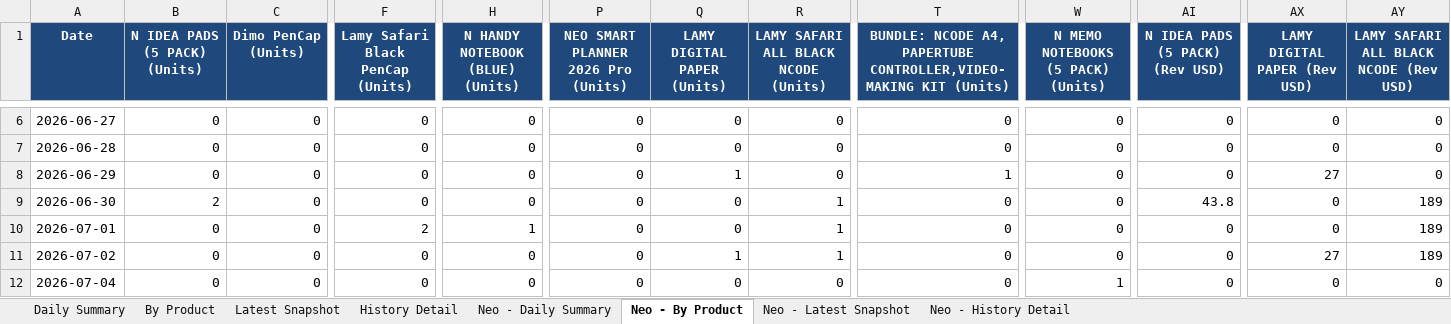
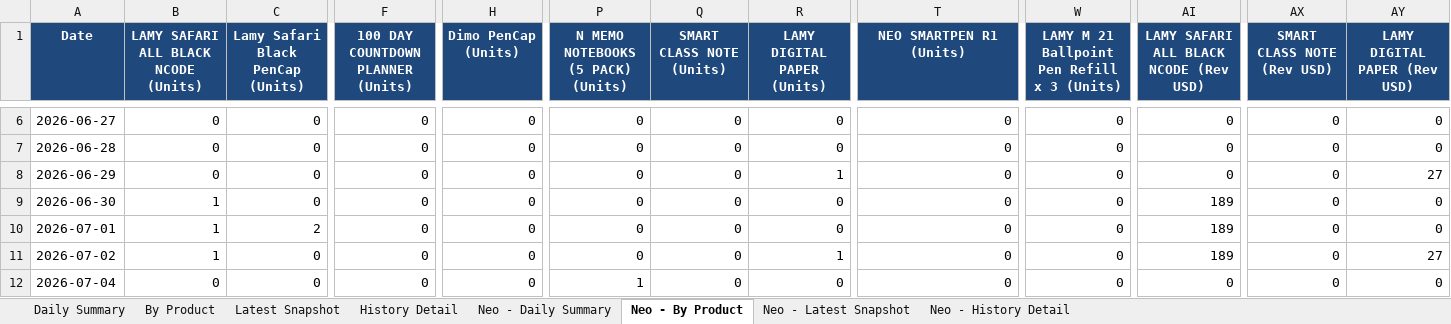
Before and after one commit to Flossan1337/Scraper, an Excel workbook: data/anoto_inventory.xlsx, sheet Neo - By Product, drawn as a sheet; only a part is shown, gaps mark what is left out; values as stored, in another font and other column widths than the file's, no borders; the diff covers the shown part only; the diff names each change by its address in the sheet, - before the commit and + after, or states it on an @@ line.

```diff
--- a/data/anoto_inventory.xlsx (sheet Neo - By Product)
+++ b/data/anoto_inventory.xlsx (sheet Neo - By Product)
-B1: N IDEA PADS (5 PACK) (Units)
+B1: LAMY SAFARI ALL BLACK NCODE (Units)
-C1: Dimo PenCap (Units)
+C1: Lamy Safari Black PenCap (Units)
-F1: Lamy Safari Black PenCap (Units)
+F1: 100 DAY COUNTDOWN PLANNER (Units)
-H1: N HANDY NOTEBOOK (BLUE) (Units)
+H1: Dimo PenCap (Units)
-P1: NEO SMART PLANNER 2026 Pro (Units)
+P1: N MEMO NOTEBOOKS (5 PACK) (Units)
-Q1: LAMY DIGITAL PAPER (Units)
+Q1: SMART CLASS NOTE (Units)
-R1: LAMY SAFARI ALL BLACK NCODE (Units)
+R1: LAMY DIGITAL PAPER (Units)
-T1: BUNDLE: NCODE A4, PAPERTUBE CONTROLLER,VIDEO-MAKING KIT (Units)
+T1: NEO SMARTPEN R1 (Units)
-W1: N MEMO NOTEBOOKS (5 PACK) (Units)
+W1: LAMY M 21 Ballpoint Pen Refill x 3 (Units)
-AI1: N IDEA PADS (5 PACK) (Rev USD)
+AI1: LAMY SAFARI ALL BLACK NCODE (Rev USD)
-AX1: LAMY DIGITAL PAPER (Rev USD)
+AX1: SMART CLASS NOTE (Rev USD)
-AY1: LAMY SAFARI ALL BLACK NCODE (Rev USD)
+AY1: LAMY DIGITAL PAPER (Rev USD)
-Q8 (SMART CLASS NOTE (Units)): 1
+Q8 (SMART CLASS NOTE (Units)): 0
-R8 (LAMY DIGITAL PAPER (Units)): 0
+R8 (LAMY DIGITAL PAPER (Units)): 1
-T8 (NEO SMARTPEN R1 (Units)): 1
+T8 (NEO SMARTPEN R1 (Units)): 0
-AX8 (SMART CLASS NOTE (Rev USD)): 27
+AX8 (SMART CLASS NOTE (Rev USD)): 0
-AY8 (LAMY DIGITAL PAPER (Rev USD)): 0
+AY8 (LAMY DIGITAL PAPER (Rev USD)): 27
-B9: 2
+B9: 1
-R9:R10 (LAMY DIGITAL PAPER (Units)): 1
+R9:R10 (LAMY DIGITAL PAPER (Units)): 0
-AI9: 43.8
+AI9: 189
-AY9:AY10 (LAMY DIGITAL PAPER (Rev USD)): 189
+AY9:AY10 (LAMY DIGITAL PAPER (Rev USD)): 0
-B10:B11: 0
+B10:B11: 1
-C10 (Lamy Safari Black PenCap (Units)): 0
+C10 (Lamy Safari Black PenCap (Units)): 2
-F10: 2
+F10: 0
-H10 (Dimo PenCap (Units)): 1
+H10 (Dimo PenCap (Units)): 0
-AI10:AI11: 0
+AI10:AI11: 189
-Q11 (SMART CLASS NOTE (Units)): 1
+Q11 (SMART CLASS NOTE (Units)): 0
-AX11 (SMART CLASS NOTE (Rev USD)): 27
+AX11 (SMART CLASS NOTE (Rev USD)): 0
-AY11 (LAMY DIGITAL PAPER (Rev USD)): 189
+AY11 (LAMY DIGITAL PAPER (Rev USD)): 27
-P12: 0
+P12: 1
-W12: 1
+W12: 0
```
Also changed, not shown: 1 added row and 86 edited cells elsewhere in this sheet, sheet Neo - History Detail, sheet History Detail, sheet Latest Snapshot, sheet By Product, sheet Neo - Latest Snapshot, sheet Neo - Daily Summary, 1 more sheet, data/ahlsell_plejd_inventory.xlsx, data/fractal_rankings.xlsx, 15 other files.
